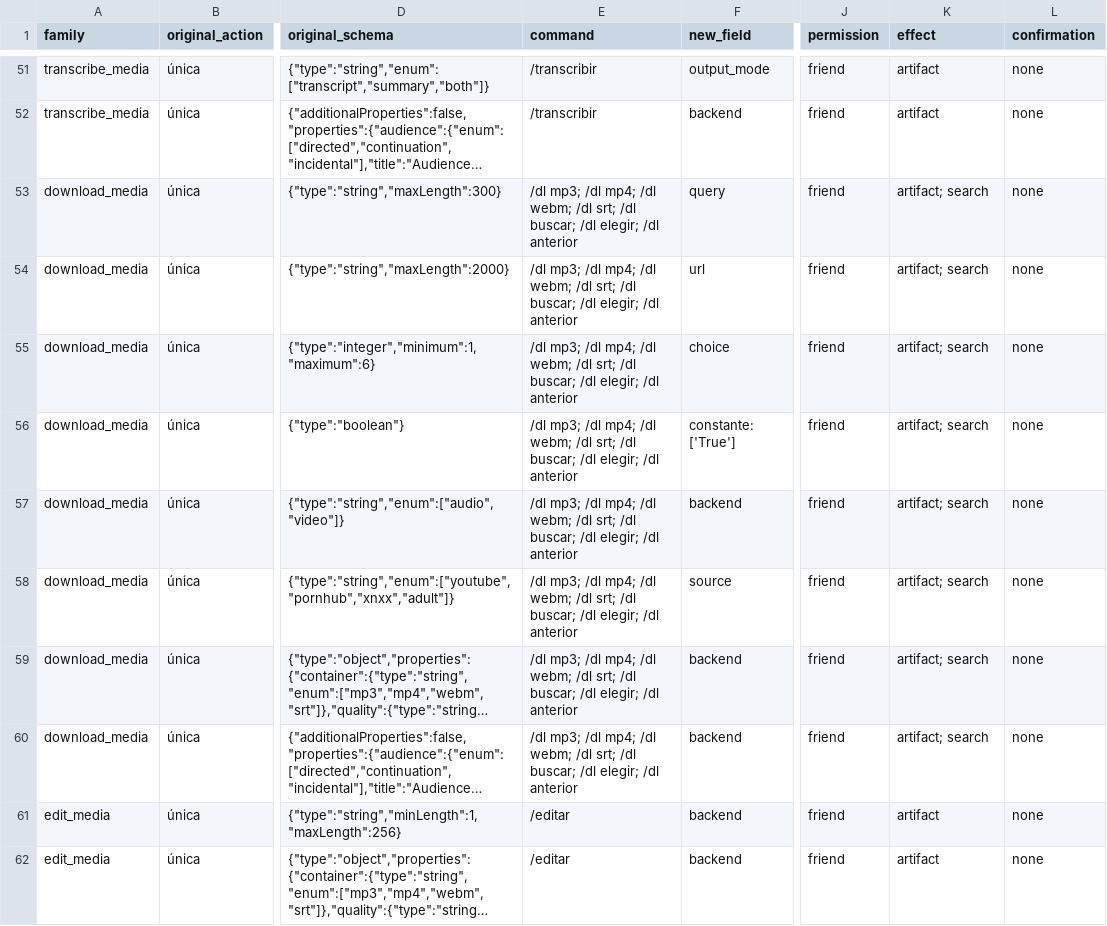
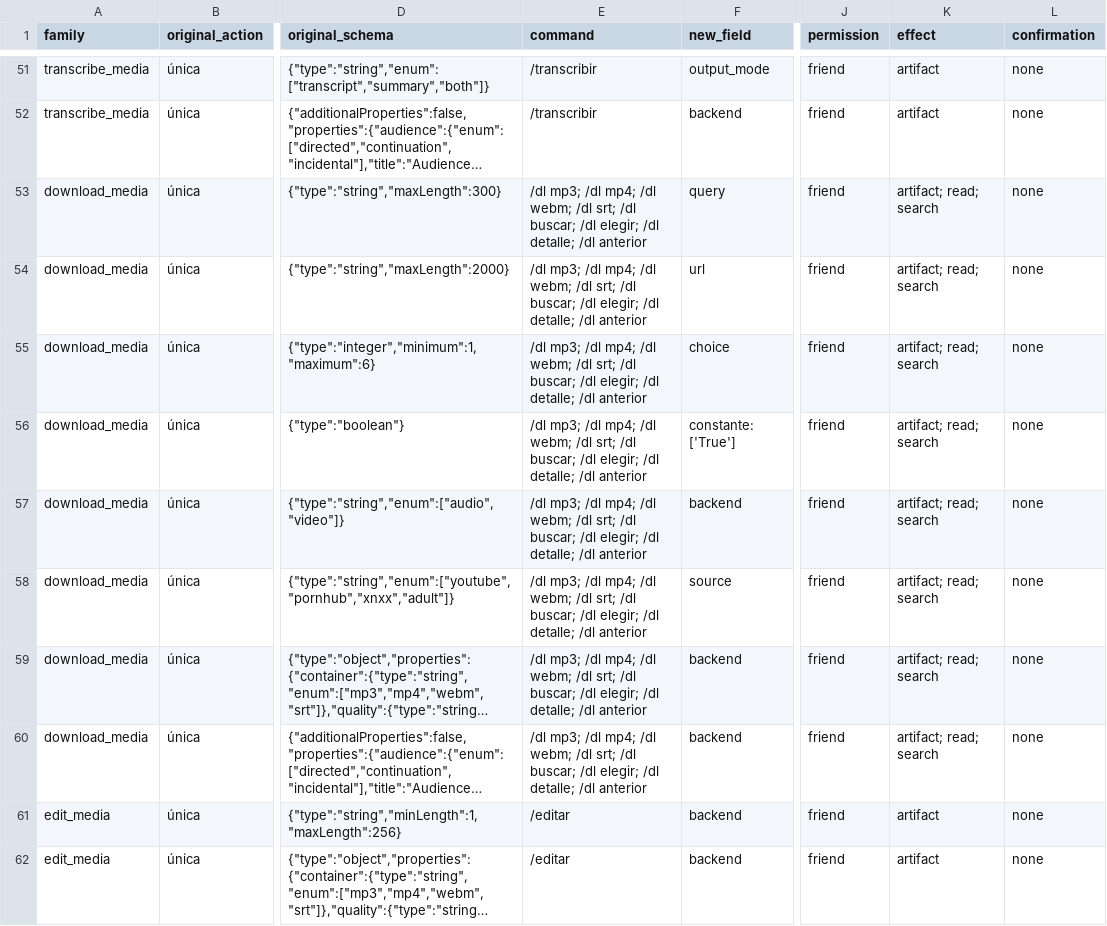
Before and after one commit to Yzy-zu/Botskys, a CSV file: docs/command-matrix.csv, drawn as a sheet; only a part is shown, gaps mark what is left out; long unchanged cells end in …; the diff names each change by its address in the sheet, - before the commit and + after, or states it on an @@ line.

```diff
--- a/docs/command-matrix.csv
+++ b/docs/command-matrix.csv
-E53:E60 (command): …elegir; /dl anterior
+E53:E60 (command): …elegir; /dl detalle; /dl anterior
-K53:K60 (effect): artifact; search
+K53:K60 (effect): artifact; read; search
```
Also changed, not shown: docs/UI_UX_MATRIZ_RUTAS.csv, 18 other files.
